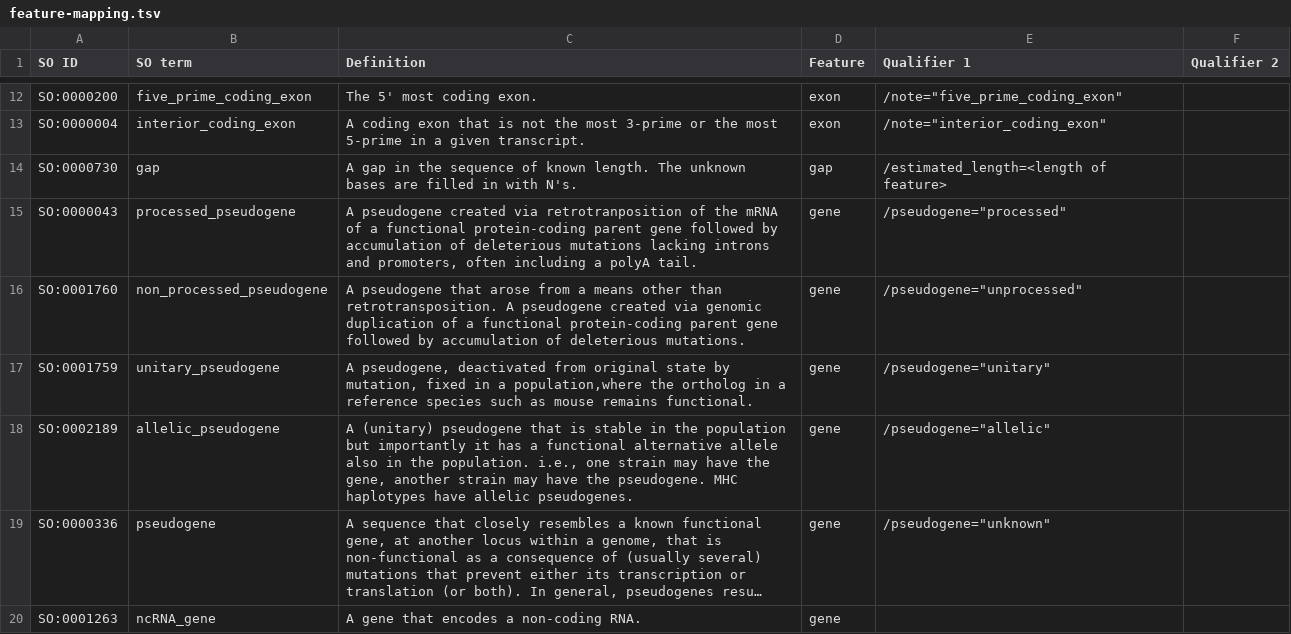
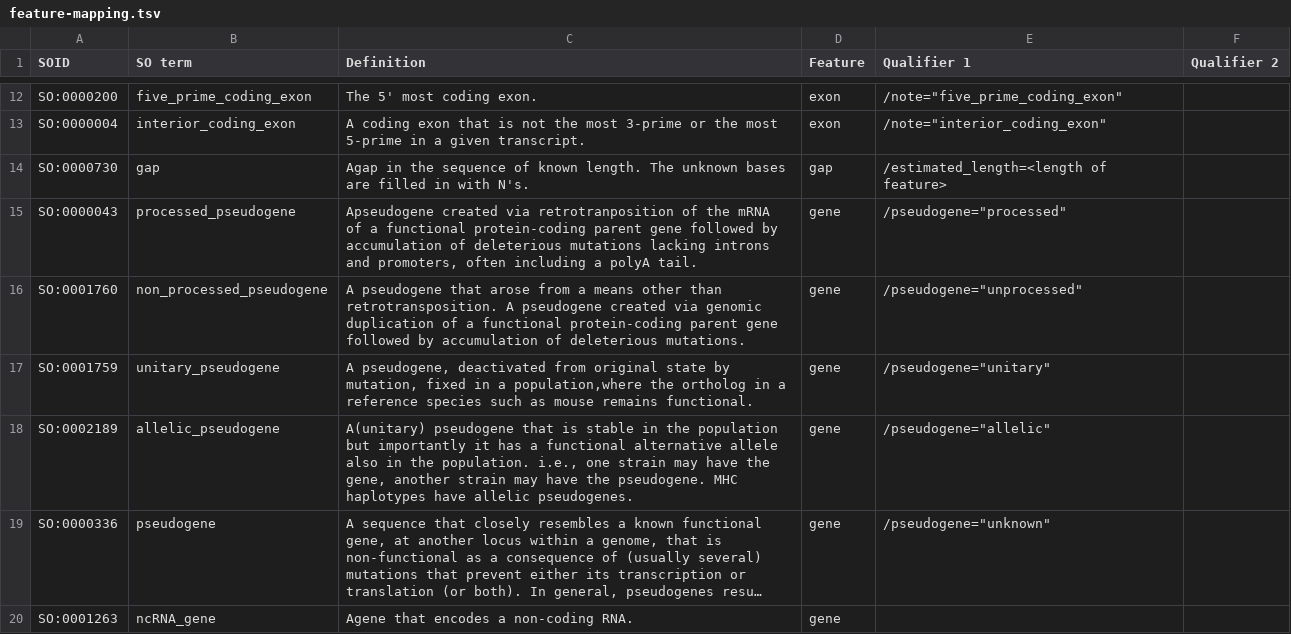
Before and after one commit to enasequence/gff3tools, a TSV file: src/main/resources/feature-mapping.tsv, drawn as a sheet; only a part is shown, gaps mark what is left out; long unchanged cells end in …; the diff covers the shown part only; the diff names each change by its address in the sheet, - before the commit and + after, or states it on an @@ line.

Commit message:
Format & entrypoint

```diff
--- a/src/main/resources/feature-mapping.tsv
+++ b/src/main/resources/feature-mapping.tsv
-A1: SO ID
+A1: SOID
-C14 (Definition): A gap in the…
+C14 (Definition): Agap in the…
-C15 (Definition): A pseudogene created via…
+C15 (Definition): Apseudogene created via…
-C18 (Definition): A (unitary) pseudogene that…
+C18 (Definition): A(unitary) pseudogene that…
-C20 (Definition): A gene that encodes a non-coding RNA.
+C20 (Definition): Agene that encodes a non-coding RNA.
```
Also changed, not shown: 111 edited cells elsewhere in this file, 10 other files.
